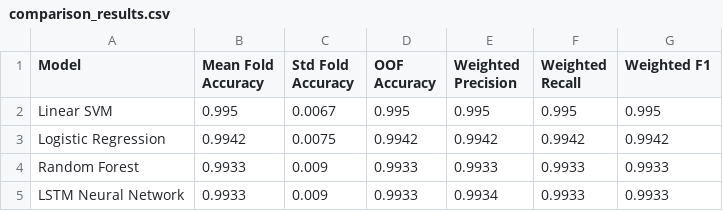
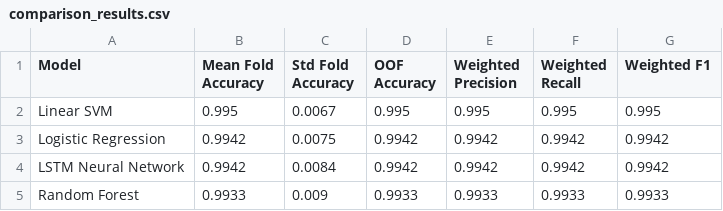
Before and after one commit to Meetsuthar32778/Career_Counsellor, a CSV file: backend/model/comparison_results.csv, drawn as a sheet; removed rows and columns are numbered as before the commit, all else as after; the diff names each change by its address in the sheet, - before the commit and + after, or states it on an @@ line.

Commit message:
adding comparision

```diff
--- a/backend/model/comparison_results.csv
+++ b/backend/model/comparison_results.csv
+row 4: LSTM Neural Network | 0.9942 | 0.0084 | 0.9942 | 0.9942 | 0.9942 | 0.9942
-row 5: LSTM Neural Network | 0.9933 | 0.009 | 0.9933 | 0.9934 | 0.9933 | 0.9933
```
